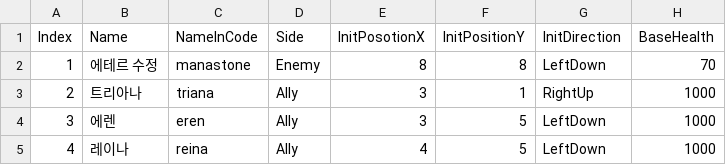
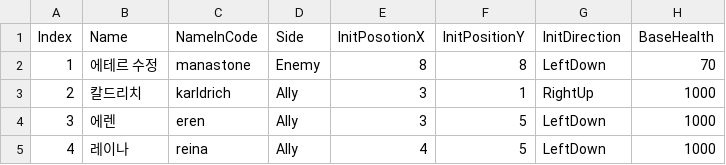
Before and after one commit to GGGC2/Epic_monad, a CSV file: Assets/Resources/Data/EQ_test_unit.csv, drawn as a sheet; only a part is shown; the diff names each change by its address in the sheet, - before the commit and + after, or states it on an @@ line.

```diff
--- a/Assets/Resources/Data/EQ_test_unit.csv
+++ b/Assets/Resources/Data/EQ_test_unit.csv
-B3 (Name): 트리아나
+B3 (Name): 칼드리치
-C3 (NameInCode): triana
+C3 (NameInCode): karldrich
```
Also changed, not shown: Assets/Resources/Data/ActiveSkillData.csv, Assets/Resources/Data/PassiveSkillData.csv, 7 other files.
